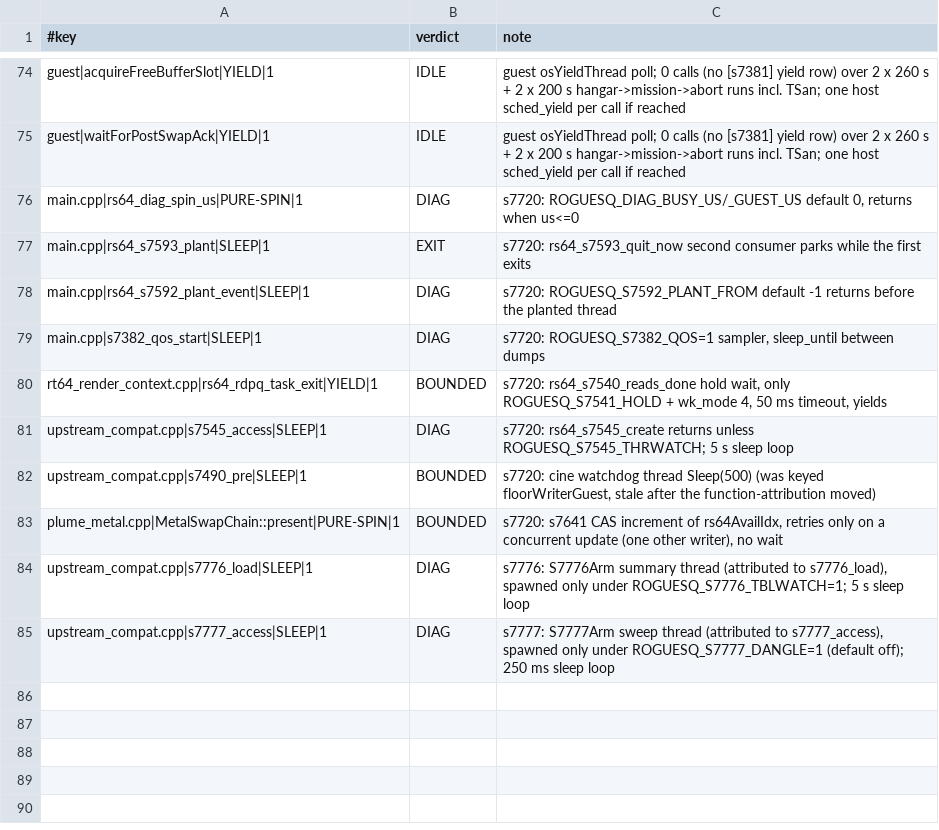
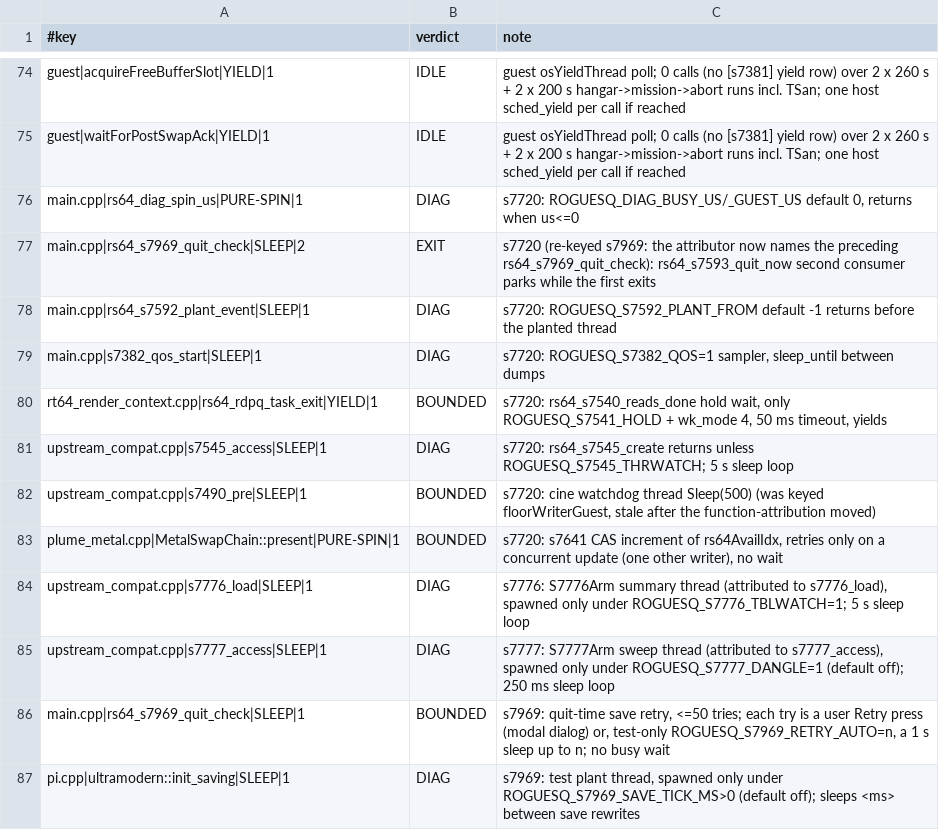
Before and after one commit to fyreatwill/RogueSquadron64Recomp, a TSV file: tools/s7381_spin_reviewed.tsv, drawn as a sheet; only a part is shown, gaps mark what is left out.

```diff
--- a/tools/s7381_spin_reviewed.tsv
+++ b/tools/s7381_spin_reviewed.tsv
@@ -76,3 +76,3 @@ guest|waitForPostSwapAck|YIELD|1	IDLE	guest osYieldThread poll; 0 calls (no [s73
 main.cpp|rs64_diag_spin_us|PURE-SPIN|1	DIAG	s7720: ROGUESQ_DIAG_BUSY_US/_GUEST_US default 0, returns when us<=0
-main.cpp|rs64_s7593_plant|SLEEP|1	EXIT	s7720: rs64_s7593_quit_now second consumer parks while the first exits
+main.cpp|rs64_s7969_quit_check|SLEEP|2	EXIT	s7720 (re-keyed s7969: the attributor now names the preceding rs64_s7969_quit_check): rs64_s7593_quit_now second consumer parks while the first exits
 main.cpp|rs64_s7592_plant_event|SLEEP|1	DIAG	s7720: ROGUESQ_S7592_PLANT_FROM default -1 returns before the planted thread
@@ -85 +85,3 @@ upstream_compat.cpp|s7776_load|SLEEP|1	DIAG	s7776: S7776Arm summary thread (attr
 upstream_compat.cpp|s7777_access|SLEEP|1	DIAG	s7777: S7777Arm sweep thread (attributed to s7777_access), spawned only under ROGUESQ_S7777_DANGLE=1 (default off); 250 ms sleep loop
+main.cpp|rs64_s7969_quit_check|SLEEP|1	BOUNDED	s7969: quit-time save retry, <=50 tries; each try is a user Retry press (modal dialog) or, test-only ROGUESQ_S7969_RETRY_AUTO=n, a 1 s sleep up to n; no busy wait
+pi.cpp|ultramodern::init_saving|SLEEP|1	DIAG	s7969: test plant thread, spawned only under ROGUESQ_S7969_SAVE_TICK_MS>0 (default off); sleeps <ms> between save rewrites
```
Also changed, not shown: tools/s7382_thread_qos_reviewed.tsv, 12 other files.
